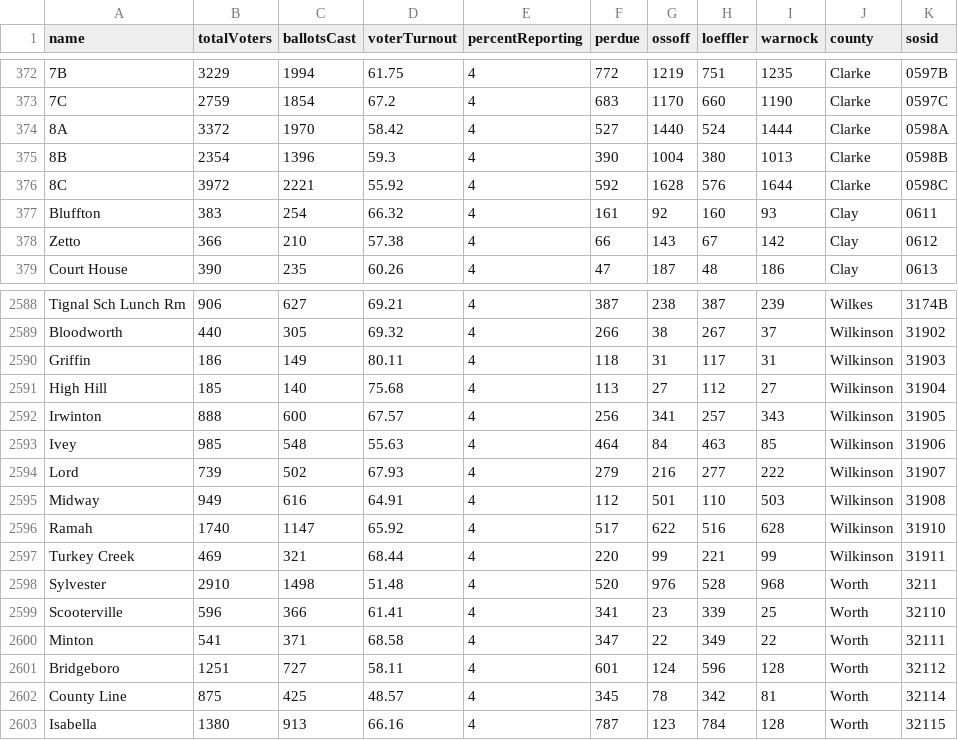
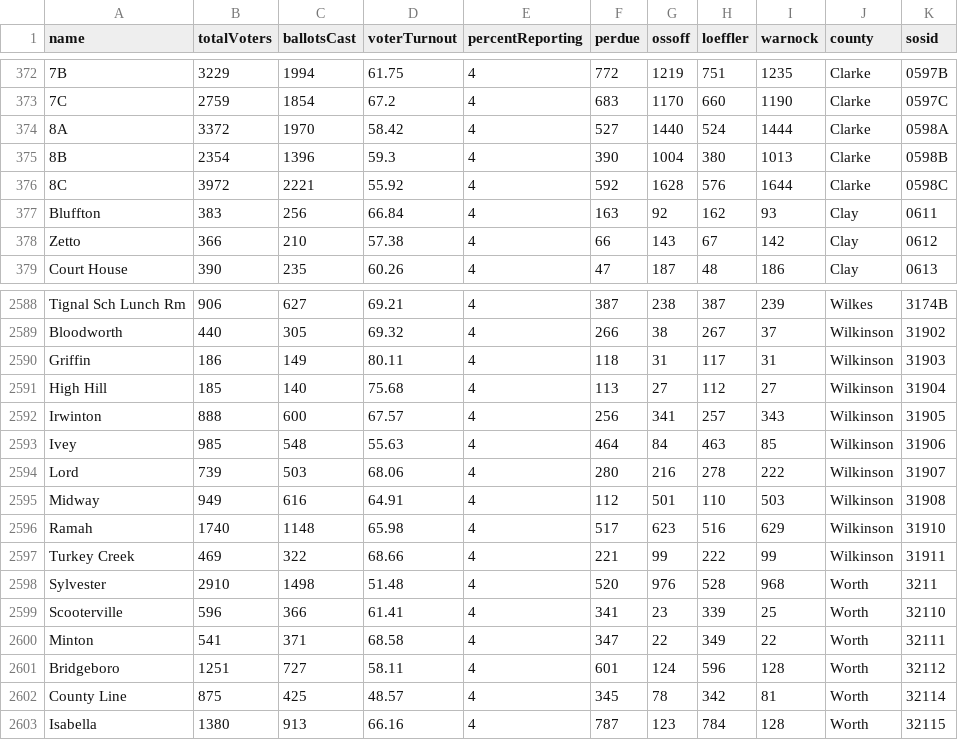
Before and after one commit to rdmurphy/2021-georgia-runoff-results-collector, a CSV file: precincts.csv, drawn as a sheet; only a part is shown, gaps mark what is left out; the diff names each change by its address in the sheet, - before the commit and + after, or states it on an @@ line.

```diff
--- a/precincts.csv
+++ b/precincts.csv
-C377 (ballotsCast): 254
+C377 (ballotsCast): 256
-D377 (voterTurnout): 66.32
+D377 (voterTurnout): 66.84
-F377 (perdue): 161
+F377 (perdue): 163
-H377 (loeffler): 160
+H377 (loeffler): 162
-C2594 (ballotsCast): 502
+C2594 (ballotsCast): 503
-D2594 (voterTurnout): 67.93
+D2594 (voterTurnout): 68.06
-F2594 (perdue): 279
+F2594 (perdue): 280
-H2594 (loeffler): 277
+H2594 (loeffler): 278
-C2596 (ballotsCast): 1147
+C2596 (ballotsCast): 1148
-D2596 (voterTurnout): 65.92
+D2596 (voterTurnout): 65.98
-G2596 (ossoff): 622
+G2596 (ossoff): 623
-I2596 (warnock): 628
+I2596 (warnock): 629
-C2597 (ballotsCast): 321
+C2597 (ballotsCast): 322
-D2597 (voterTurnout): 68.44
+D2597 (voterTurnout): 68.66
-F2597 (perdue): 220
+F2597 (perdue): 221
-H2597 (loeffler): 221
+H2597 (loeffler): 222
```
Also changed, not shown: 3 other files.
